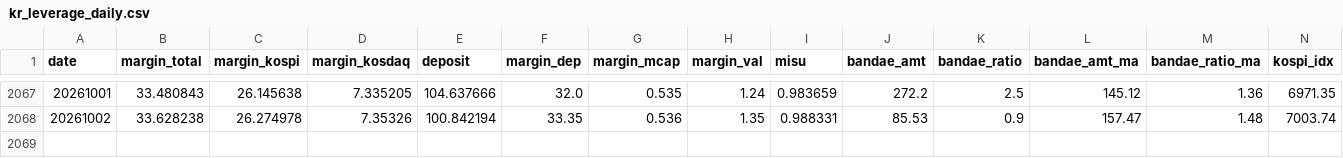
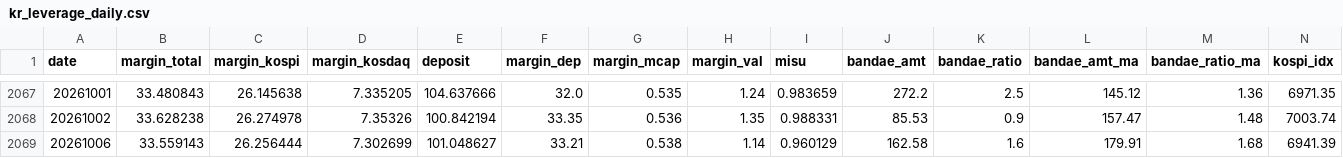
Before and after one commit to fuming-cloud/Korea-Liquidity-dashboard, a CSV file: out/kr_leverage_daily.csv, drawn as a sheet; only a part is shown, gaps mark what is left out; rows hold the shown columns only; the diff names each change by its address in the sheet, - before the commit and + after, or states it on an @@ line.

```diff
--- a/out/kr_leverage_daily.csv
+++ b/out/kr_leverage_daily.csv
+row 2069: 20261006 | 33.559143 | 26.256444 | 7.302699 | 101.048627 | 33.21 | 0.538 | 1.14 | 0.960129 | 162.58 | 1.6 | 179.91 | 1.68 | 6941.39
```
Also changed, not shown: 4 other files.
